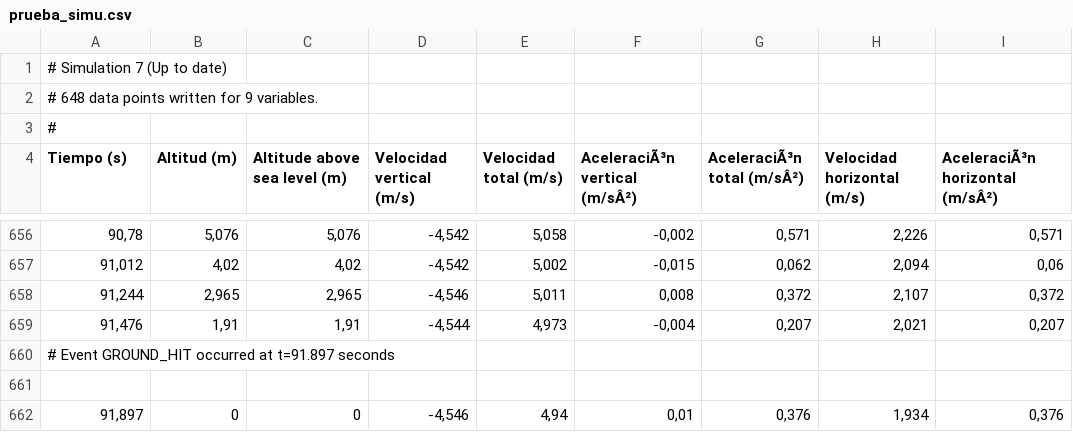
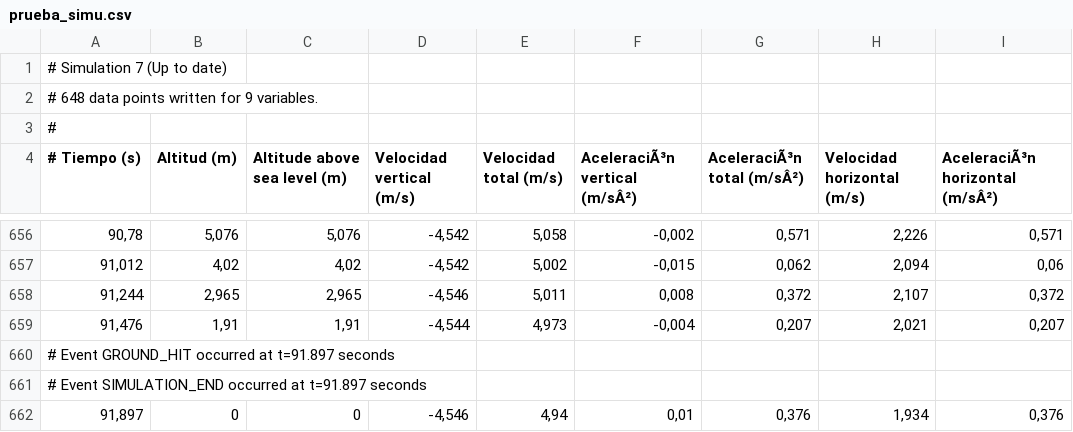
Before and after one commit to Austral-Aerospace-Team/simulacion-kalman-python, a CSV file: resources/prueba_simu.csv, drawn as a sheet; only a part is shown, gaps mark what is left out; the diff names each change by its address in the sheet, - before the commit and + after, or states it on an @@ line.

```diff
--- a/resources/prueba_simu.csv
+++ b/resources/prueba_simu.csv
-A4: Tiempo (s)
+A4: # Tiempo (s)
-A661 (# Tiempo (s)): (empty)
+A661 (# Tiempo (s)): # Event SIMULATION_END occurred at t=91.897 seconds
```
Also changed, not shown: 11 other files.
